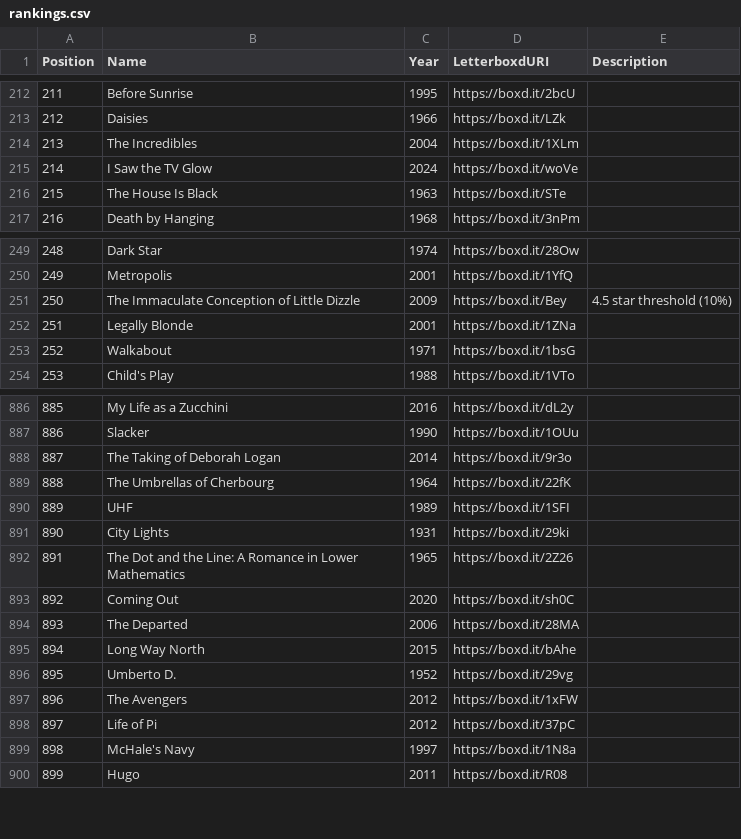
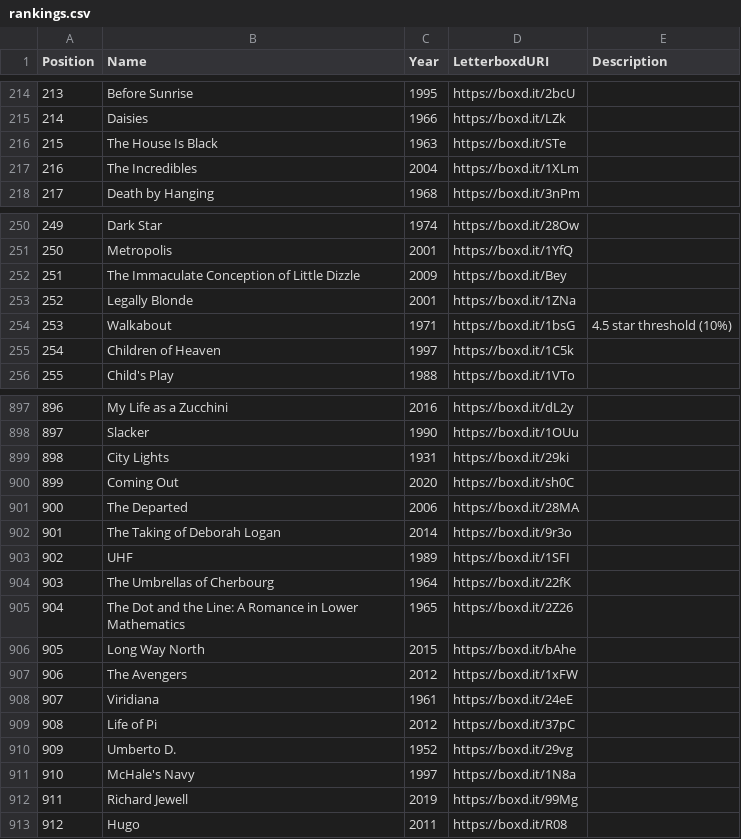
Before and after one commit to MrHen/movie-sorter, a CSV file: rankings.csv, drawn as a sheet; only a part is shown, gaps mark what is left out; removed rows and columns are numbered as before the commit, all else as after; the diff covers the shown part only; the diff names each change by its address in the sheet, - before the commit and + after, or states it on an @@ line.

```diff
--- a/rankings.csv
+++ b/rankings.csv
@@ column A (Position) renumbered from row 133 down @@
-row 215: 214 | I Saw the TV Glow | 2024 | https://boxd.it/woVe
@@ row 214 moved to row 217: 216 @@
-E252 (Description): 4.5 star threshold (10%)
+E252 (Description): (empty)
-E254 (Description): (empty)
+E254 (Description): 4.5 star threshold (10%)
+row 255: 254 | Children of Heaven | 1997 | https://boxd.it/1C5k
@@ row 888 moved to row 902: 901 @@
@@ row 890 moved to row 903: 902 @@
@@ row 889 moved to row 904: 903 @@
@@ row 892 moved to row 905: 904 @@
+row 908: 907 | Viridiana | 1961 | https://boxd.it/24eE
@@ row 896 moved to row 910: 909 @@
+row 912: 911 | Richard Jewell | 2019 | https://boxd.it/99Mg
```
Also changed, not shown: 16 added rows, 13 moved rows and 12 edited cells elsewhere in this file, 2 other files.
